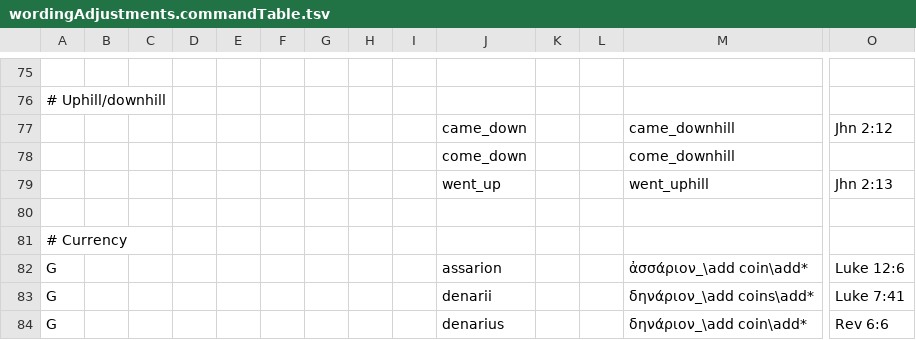
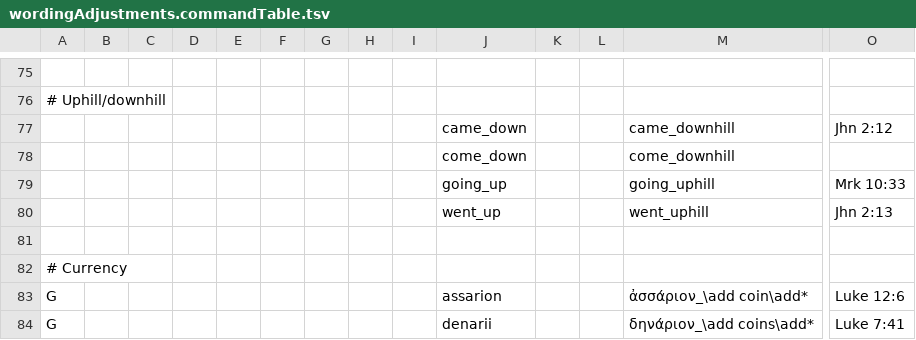
Before and after one commit to Freely-Given-org/OpenEnglishTranslation--OET, a TSV file: scripts/ScriptedVLTUpdates/wordingAdjustments.commandTable.tsv, drawn as a sheet; only a part is shown, gaps mark what is left out; the shorter side is filled out with more unchanged rows; rows hold the shown columns only; the diff names each change by its address in the sheet, - before the commit and + after, or states it on an @@ line.

```diff
--- a/scripts/ScriptedVLTUpdates/wordingAdjustments.commandTable.tsv
+++ b/scripts/ScriptedVLTUpdates/wordingAdjustments.commandTable.tsv
+row 79:  |  |  |  |  |  |  |  |  | going_up |  |  | going_uphill | Mrk 10:33
```
Also changed, not shown: 5 other files.
